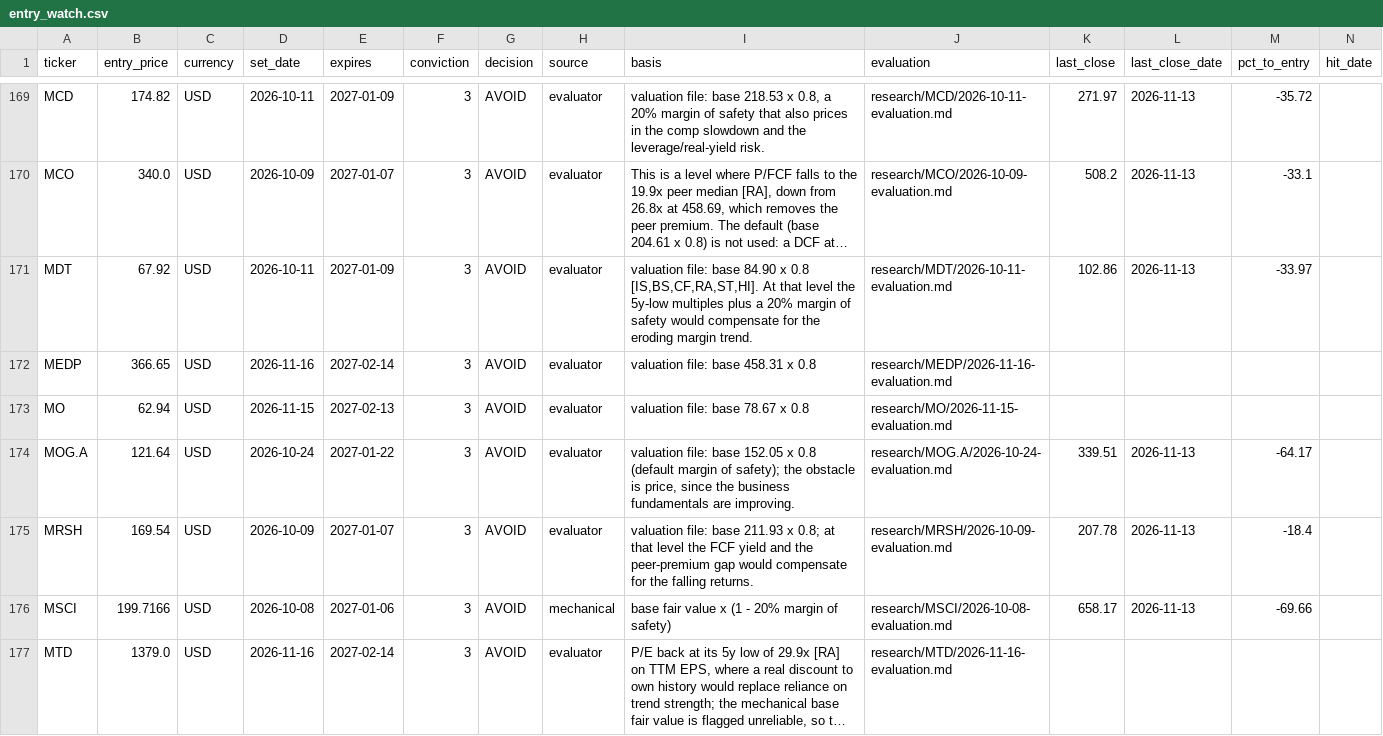
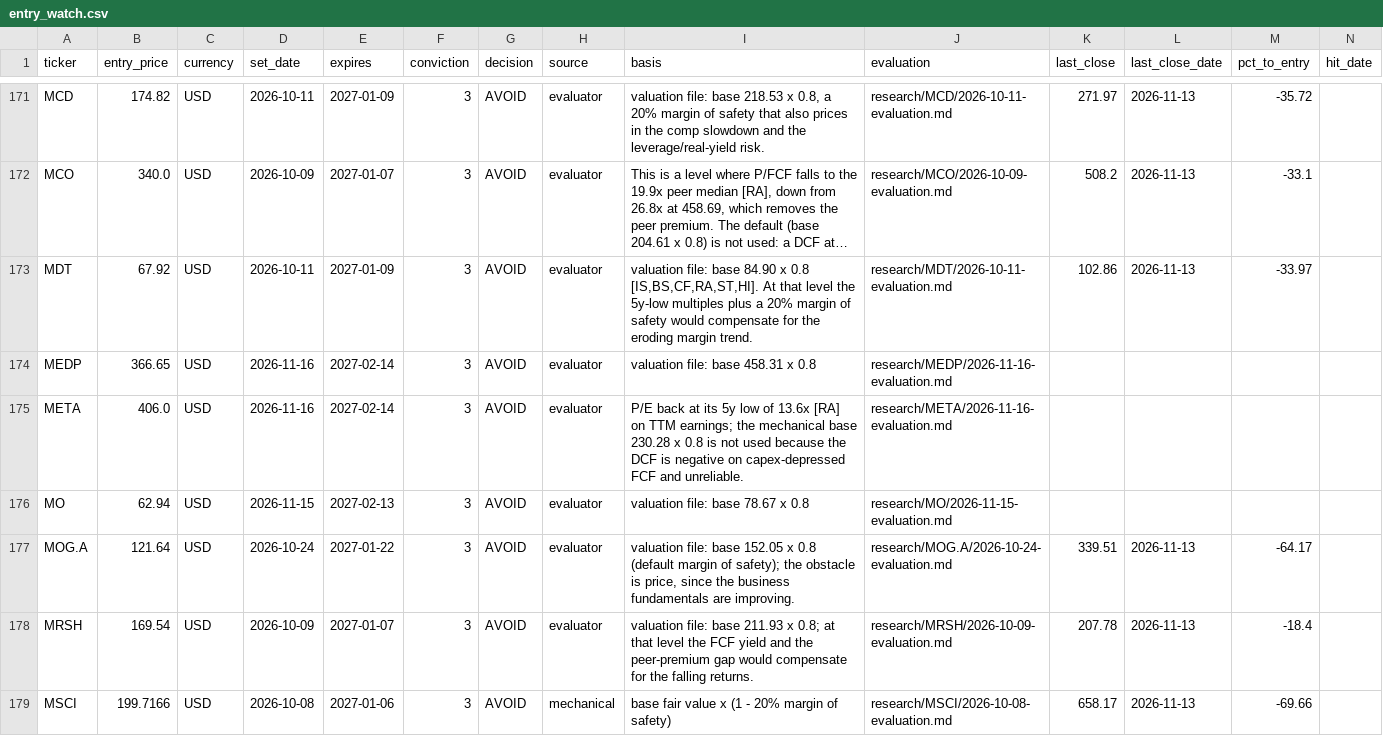
Before and after one commit to oskarajaspinall-cell/paper-portfolio, a CSV file: portfolio/entry_watch.csv, drawn as a sheet; only a part is shown, gaps mark what is left out; the shorter side is filled out with more unchanged rows; long unchanged cells end in …; rows hold the shown columns only; the diff covers the shown part only; the diff names each change by its address in the sheet, - before the commit and + after, or states it on an @@ line.

```diff
--- a/portfolio/entry_watch.csv
+++ b/portfolio/entry_watch.csv
+row 175: META | 406.0 | USD | 2026-11-16 | 2027-02-14 | 3 | AVOID | evaluator | P/E back at its 5y low of 13.6x [RA] on TTM earnings; the mechanical base 230.28 x 0.8 is not used because the DCF is negative on capex-depressed FCF and unreliable. | research/META/2026-11-16-evaluation.md
```
Also changed, not shown: 3 added rows elsewhere in this file, portfolio/decisions.csv, 54 other files.
